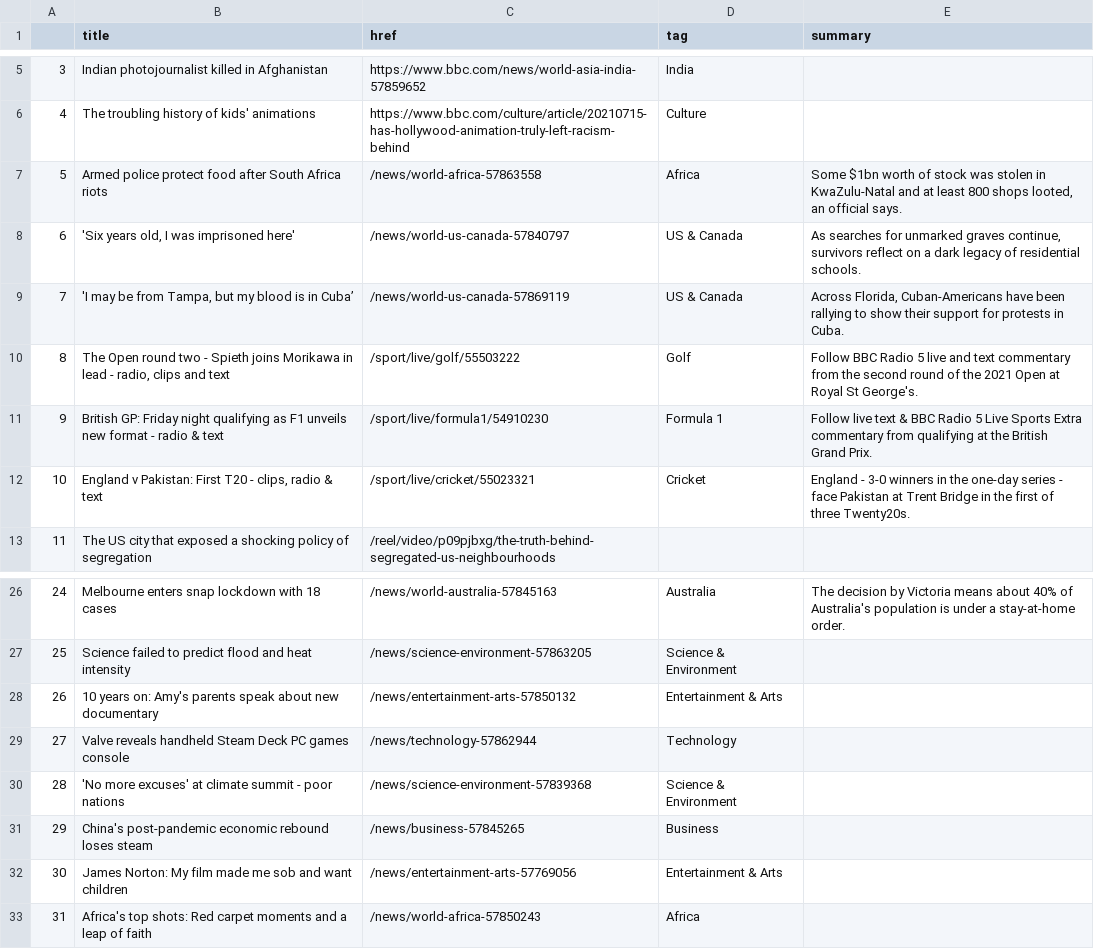
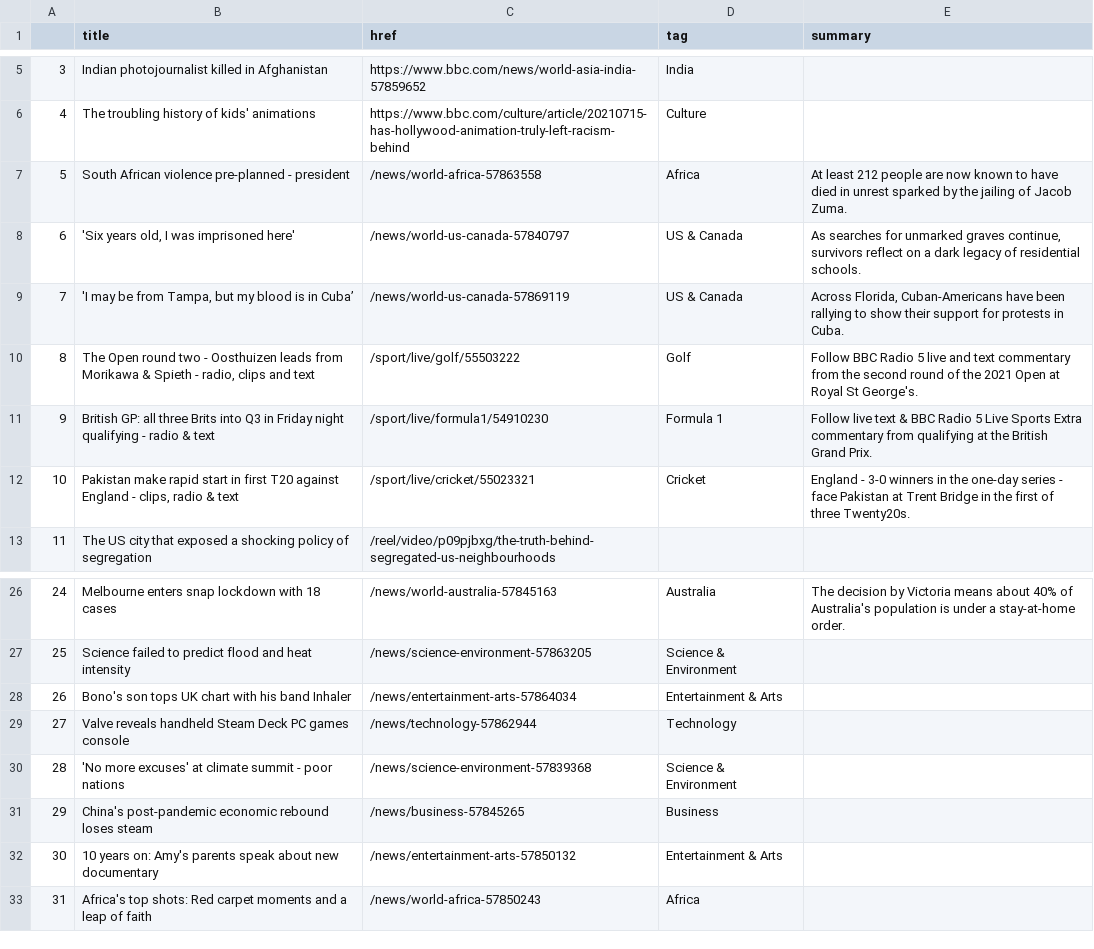
Before and after one commit to jgulane/Autoscraper, a CSV file: bbc-headlines.csv, drawn as a sheet; only a part is shown, gaps mark what is left out.

```diff
--- a/bbc-headlines.csv
+++ b/bbc-headlines.csv
@@ -6,8 +6,8 @@
 4,The troubling history of kids' animations,https://www.bbc.com/culture/article/20210715-has-hollywood-animation-truly-left-racism-behind,Culture,
-5,Armed police protect food after South Africa riots,/news/world-africa-57863558,Africa,"Some $1bn worth of stock was stolen in KwaZulu-Natal and at least 800 shops looted, an official says."
+5,South African violence pre-planned - president,/news/world-africa-57863558,Africa,At least 212 people are now known to have died in unrest sparked by the jailing of Jacob Zuma.
 6,"'Six years old, I was imprisoned here'",/news/world-us-canada-57840797,US & Canada,"As searches for unmarked graves continue, survivors reflect on a dark legacy of residential schools."
 7,"'I may be from Tampa, but my blood is in Cuba’",/news/world-us-canada-57869119,US & Canada,"Across Florida, Cuban-Americans have been rallying to show their support for protests in Cuba."
-8,"The Open round two - Spieth joins Morikawa in lead - radio, clips and text",/sport/live/golf/55503222,Golf,Follow BBC Radio 5 live and text commentary from the second round of the 2021 Open at Royal St George's.
-9,British GP: Friday night qualifying as F1 unveils new format - radio & text,/sport/live/formula1/54910230,Formula 1,Follow live text & BBC Radio 5 Live Sports Extra commentary from qualifying at the British Grand Prix.
-10,"England v Pakistan: First T20 - clips, radio & text",/sport/live/cricket/55023321,Cricket,England - 3-0 winners in the one-day series - face Pakistan at Trent Bridge in the first of three Twenty20s.
+8,"The Open round two - Oosthuizen leads from Morikawa & Spieth - radio, clips and text",/sport/live/golf/55503222,Golf,Follow BBC Radio 5 live and text commentary from the second round of the 2021 Open at Royal St George's.
+9,British GP: all three Brits into Q3 in Friday night qualifying - radio & text,/sport/live/formula1/54910230,Formula 1,Follow live text & BBC Radio 5 Live Sports Extra commentary from qualifying at the British Grand Prix.
+10,"Pakistan make rapid start in first T20 against England - clips, radio & text",/sport/live/cricket/55023321,Cricket,England - 3-0 winners in the one-day series - face Pakistan at Trent Bridge in the first of three Twenty20s.
 11,The US city that exposed a shocking policy of segregation,/reel/video/p09pjbxg/the-truth-behind-segregated-us-neighbourhoods,,
@@ -27,3 +27,3 @@
 25,Science failed to predict flood and heat intensity,/news/science-environment-57863205,Science & Environment,
-26,10 years on: Amy's parents speak about new documentary,/news/entertainment-arts-57850132,Entertainment & Arts,
+26,Bono's son tops UK chart with his band Inhaler,/news/entertainment-arts-57864034,Entertainment & Arts,
 27,Valve reveals handheld Steam Deck PC games console,/news/technology-57862944,Technology,
@@ -31,3 +31,3 @@
 29,China's post-pandemic economic rebound loses steam,/news/business-57845265,Business,
-30,James Norton: My film made me sob and want children,/news/entertainment-arts-57769056,Entertainment & Arts,
+30,10 years on: Amy's parents speak about new documentary,/news/entertainment-arts-57850132,Entertainment & Arts,
 31,Africa's top shots: Red carpet moments and a leap of faith,/news/world-africa-57850243,Africa,
```
